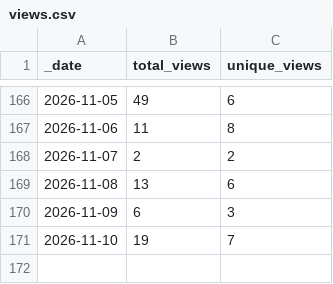
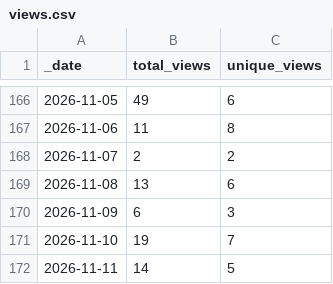
Before and after one commit to currycan/sb-xray, a CSV file: traffic/views.csv, drawn as a sheet; only a part is shown, gaps mark what is left out; the diff names each change by its address in the sheet, - before the commit and + after, or states it on an @@ line.

```diff
--- a/traffic/views.csv
+++ b/traffic/views.csv
+row 172: 2026-11-11 | 14 | 5
```
Also changed, not shown: traffic/clones.csv, 1 other file.
